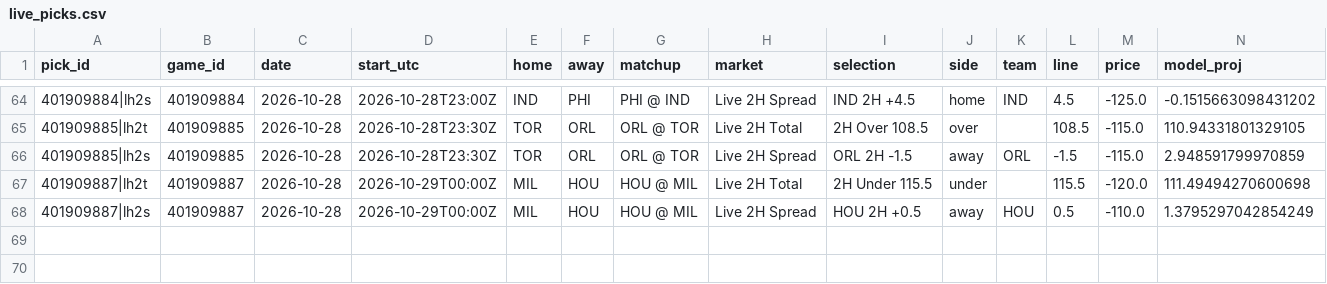
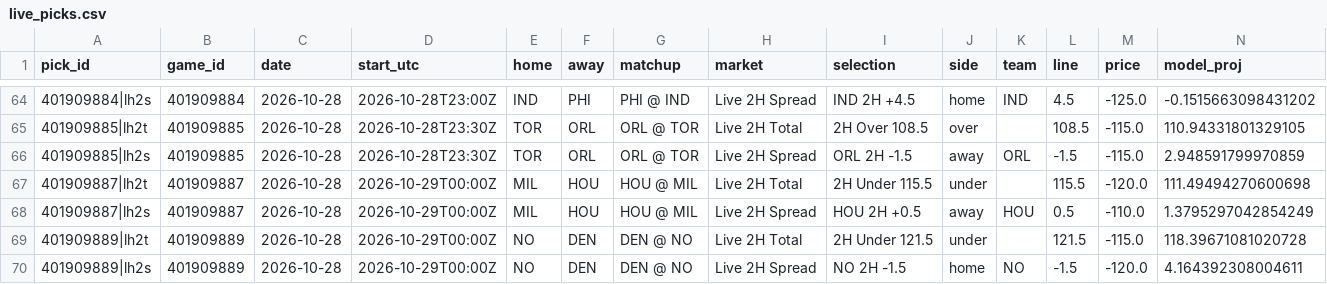
Before and after one commit to WallStreetQ/nba-model, a CSV file: model/live_picks.csv, drawn as a sheet; only a part is shown, gaps mark what is left out; rows hold the shown columns only; the diff names each change by its address in the sheet, - before the commit and + after, or states it on an @@ line.

```diff
--- a/model/live_picks.csv
+++ b/model/live_picks.csv
+row 69: 401909889|lh2t | 401909889 | 2026-10-28 | 2026-10-29T00:00Z | NO | DEN | DEN @ NO | Live 2H Total | 2H Under 121.5 | under |  | 121.5 | -115.0 | 118.39671081020728
+row 70: 401909889|lh2s | 401909889 | 2026-10-28 | 2026-10-29T00:00Z | NO | DEN | DEN @ NO | Live 2H Spread | NO 2H -1.5 | home | NO | -1.5 | -120.0 | 4.164392308004611
```
Also changed, not shown: model/halftime_log.csv, 1 other file.
